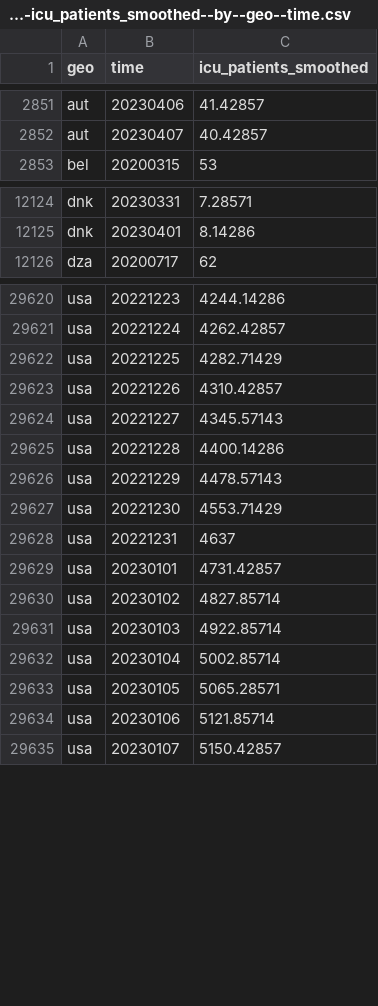
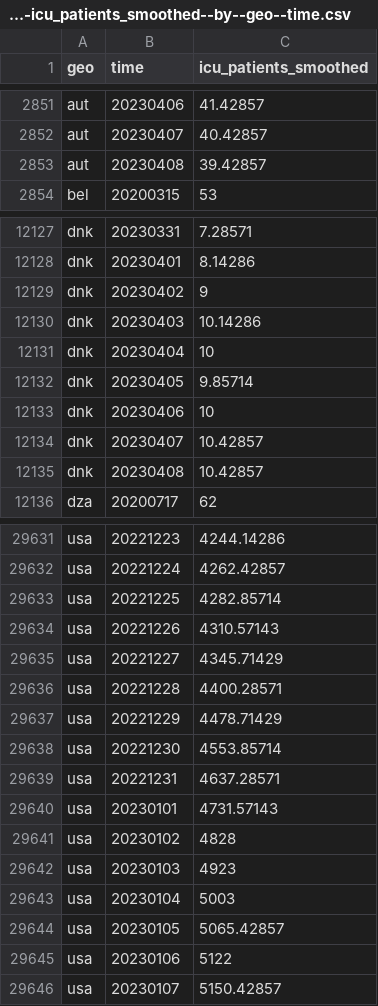
Before and after one commit to open-numbers/ddf--open_numbers--owid_covid_19, a CSV file: ddf--datapoints--icu_patients_smoothed--by--geo--time.csv, drawn as a sheet; only a part is shown, gaps mark what is left out; the diff covers the shown part only.

```diff
--- a/ddf--datapoints--icu_patients_smoothed--by--geo--time.csv
+++ b/ddf--datapoints--icu_patients_smoothed--by--geo--time.csv
@@ -2852,2 +2852,3 @@ aut,20230406,41.42857
 aut,20230407,40.42857
+aut,20230408,39.42857
 bel,20200315,53
@@ -12125,2 +12128,9 @@ dnk,20230331,7.28571
 dnk,20230401,8.14286
+dnk,20230402,9
+dnk,20230403,10.14286
+dnk,20230404,10
+dnk,20230405,9.85714
+dnk,20230406,10
+dnk,20230407,10.42857
+dnk,20230408,10.42857
 dza,20200717,62
@@ -29621,15 +29632,15 @@ usa,20221223,4244.14286
 usa,20221224,4262.42857
-usa,20221225,4282.71429
-usa,20221226,4310.42857
-usa,20221227,4345.57143
-usa,20221228,4400.14286
-usa,20221229,4478.57143
-usa,20221230,4553.71429
-usa,20221231,4637
-usa,20230101,4731.42857
-usa,20230102,4827.85714
-usa,20230103,4922.85714
-usa,20230104,5002.85714
-usa,20230105,5065.28571
-usa,20230106,5121.85714
+usa,20221225,4282.85714
+usa,20221226,4310.57143
+usa,20221227,4345.71429
+usa,20221228,4400.28571
+usa,20221229,4478.71429
+usa,20221230,4553.85714
+usa,20221231,4637.28571
+usa,20230101,4731.57143
+usa,20230102,4828
+usa,20230103,4923
+usa,20230104,5003
+usa,20230105,5065.42857
+usa,20230106,5122
 usa,20230107,5150.42857
```
Also changed, not shown: 5 added rows and 23 edited cells elsewhere in this file, ddf--datapoints--icu_patients--by--geo--time.csv, ddf--datapoints--icu_patients_per_million--by--geo--time.csv, 26 other files.
